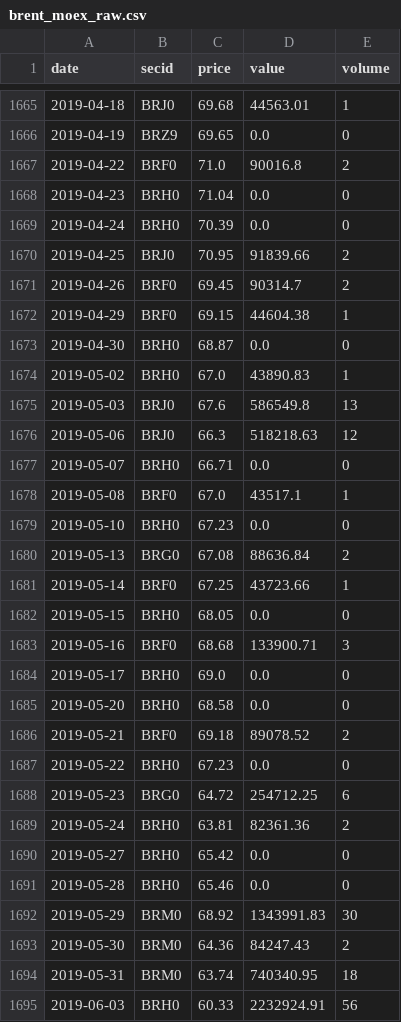
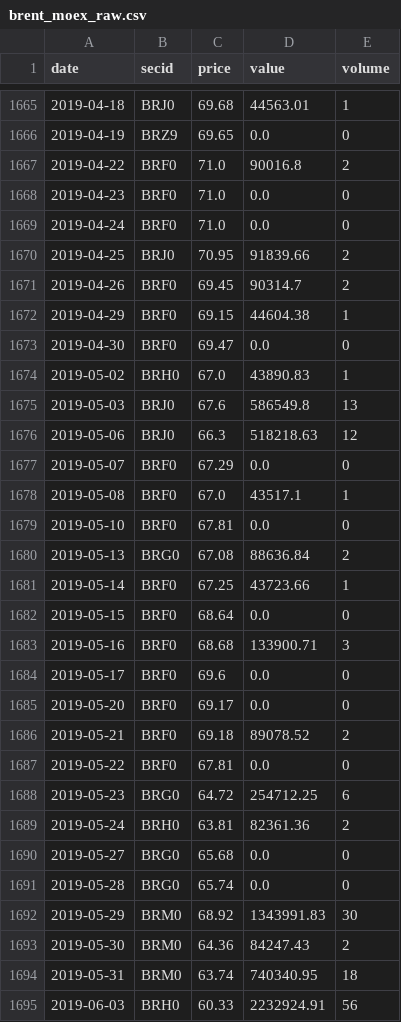
Before and after one commit to annagirfanova742/imoex-dashboard, a CSV file: data/brent_moex_raw.csv, drawn as a sheet; only a part is shown, gaps mark what is left out; the diff covers the shown part only.

```diff
--- a/data/brent_moex_raw.csv
+++ b/data/brent_moex_raw.csv
@@ -1667,4 +1667,4 @@ date,secid,price,value,volume
 2019-04-22,BRF0,71.0,90016.8,2
-2019-04-23,BRH0,71.04,0.0,0
-2019-04-24,BRH0,70.39,0.0,0
+2019-04-23,BRF0,71.0,0.0,0
+2019-04-24,BRF0,71.0,0.0,0
 2019-04-25,BRJ0,70.95,91839.66,2
@@ -1672,3 +1672,3 @@ date,secid,price,value,volume
 2019-04-29,BRF0,69.15,44604.38,1
-2019-04-30,BRH0,68.87,0.0,0
+2019-04-30,BRF0,69.47,0.0,0
 2019-05-02,BRH0,67.0,43890.83,1
@@ -1676,17 +1676,17 @@ date,secid,price,value,volume
 2019-05-06,BRJ0,66.3,518218.63,12
-2019-05-07,BRH0,66.71,0.0,0
+2019-05-07,BRF0,67.29,0.0,0
 2019-05-08,BRF0,67.0,43517.1,1
-2019-05-10,BRH0,67.23,0.0,0
+2019-05-10,BRF0,67.81,0.0,0
 2019-05-13,BRG0,67.08,88636.84,2
 2019-05-14,BRF0,67.25,43723.66,1
-2019-05-15,BRH0,68.05,0.0,0
+2019-05-15,BRF0,68.64,0.0,0
 2019-05-16,BRF0,68.68,133900.71,3
-2019-05-17,BRH0,69.0,0.0,0
-2019-05-20,BRH0,68.58,0.0,0
+2019-05-17,BRF0,69.6,0.0,0
+2019-05-20,BRF0,69.17,0.0,0
 2019-05-21,BRF0,69.18,89078.52,2
-2019-05-22,BRH0,67.23,0.0,0
+2019-05-22,BRF0,67.81,0.0,0
 2019-05-23,BRG0,64.72,254712.25,6
 2019-05-24,BRH0,63.81,82361.36,2
-2019-05-27,BRH0,65.42,0.0,0
-2019-05-28,BRH0,65.46,0.0,0
+2019-05-27,BRG0,65.68,0.0,0
+2019-05-28,BRG0,65.74,0.0,0
 2019-05-29,BRM0,68.92,1343991.83,30
```
Also changed, not shown: 1 added row and 84 edited cells elsewhere in this file, data/cnyrub_moex.csv, data/imoex_daily.csv, 18 other files.
